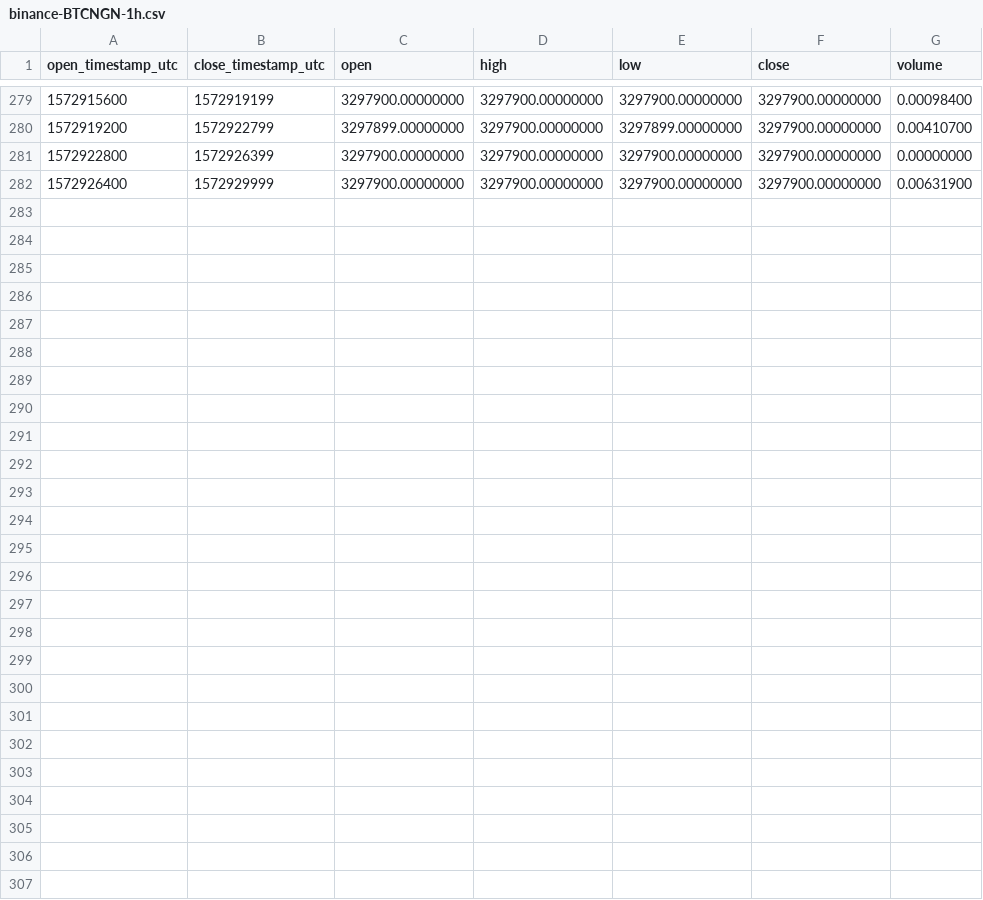
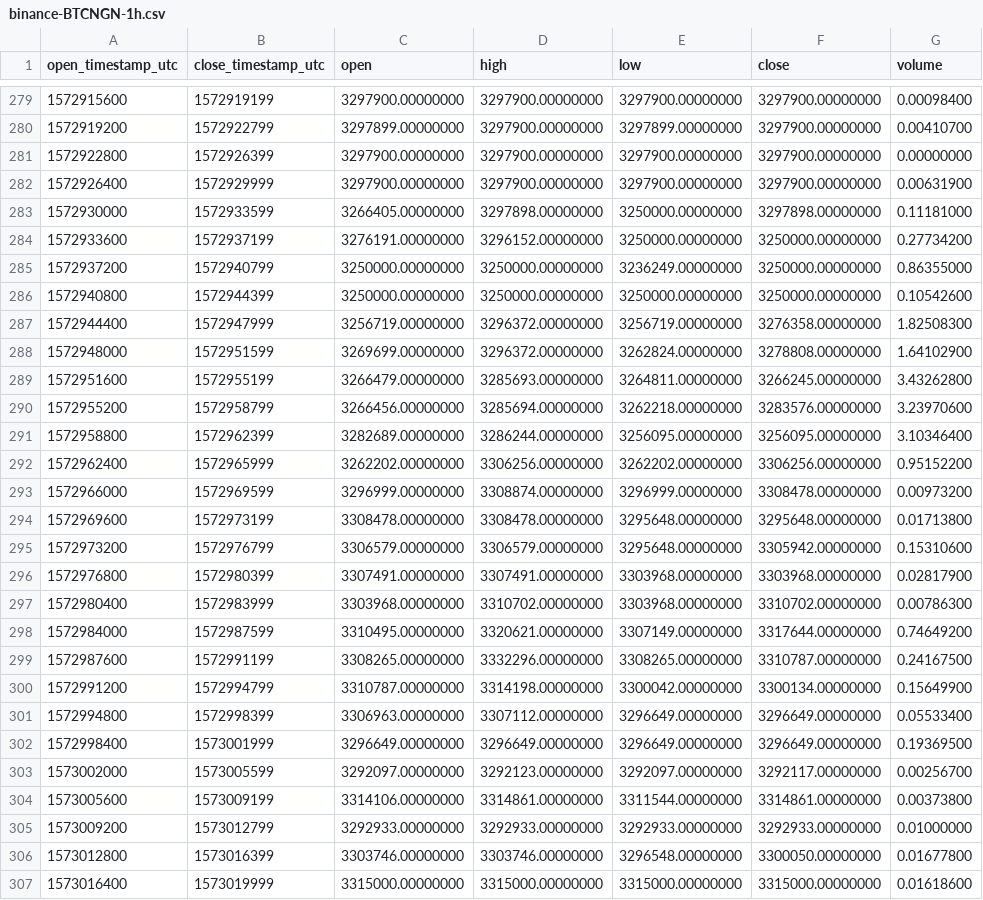
Before and after one commit to cryptobigbro/binance-BTCNGN, a CSV file: binance-BTCNGN-1h.csv, drawn as a sheet; only a part is shown, gaps mark what is left out; the diff names each change by its address in the sheet, - before the commit and + after, or states it on an @@ line.

Commit message:
Update OHLCV data.

```diff
--- a/binance-BTCNGN-1h.csv
+++ b/binance-BTCNGN-1h.csv
+row 283: 1572930000 | 1572933599 | 3266405.00000000 | 3297898.00000000 | 3250000.00000000 | 3297898.00000000 | 0.11181000
+row 284: 1572933600 | 1572937199 | 3276191.00000000 | 3296152.00000000 | 3250000.00000000 | 3250000.00000000 | 0.27734200
+row 285: 1572937200 | 1572940799 | 3250000.00000000 | 3250000.00000000 | 3236249.00000000 | 3250000.00000000 | 0.86355000
+row 286: 1572940800 | 1572944399 | 3250000.00000000 | 3250000.00000000 | 3250000.00000000 | 3250000.00000000 | 0.10542600
+row 287: 1572944400 | 1572947999 | 3256719.00000000 | 3296372.00000000 | 3256719.00000000 | 3276358.00000000 | 1.82508300
+row 288: 1572948000 | 1572951599 | 3269699.00000000 | 3296372.00000000 | 3262824.00000000 | 3278808.00000000 | 1.64102900
+row 289: 1572951600 | 1572955199 | 3266479.00000000 | 3285693.00000000 | 3264811.00000000 | 3266245.00000000 | 3.43262800
+row 290: 1572955200 | 1572958799 | 3266456.00000000 | 3285694.00000000 | 3262218.00000000 | 3283576.00000000 | 3.23970600
+row 291: 1572958800 | 1572962399 | 3282689.00000000 | 3286244.00000000 | 3256095.00000000 | 3256095.00000000 | 3.10346400
+row 292: 1572962400 | 1572965999 | 3262202.00000000 | 3306256.00000000 | 3262202.00000000 | 3306256.00000000 | 0.95152200
+row 293: 1572966000 | 1572969599 | 3296999.00000000 | 3308874.00000000 | 3296999.00000000 | 3308478.00000000 | 0.00973200
+row 294: 1572969600 | 1572973199 | 3308478.00000000 | 3308478.00000000 | 3295648.00000000 | 3295648.00000000 | 0.01713800
+row 295: 1572973200 | 1572976799 | 3306579.00000000 | 3306579.00000000 | 3295648.00000000 | 3305942.00000000 | 0.15310600
+row 296: 1572976800 | 1572980399 | 3307491.00000000 | 3307491.00000000 | 3303968.00000000 | 3303968.00000000 | 0.02817900
+row 297: 1572980400 | 1572983999 | 3303968.00000000 | 3310702.00000000 | 3303968.00000000 | 3310702.00000000 | 0.00786300
+row 298: 1572984000 | 1572987599 | 3310495.00000000 | 3320621.00000000 | 3307149.00000000 | 3317644.00000000 | 0.74649200
+row 299: 1572987600 | 1572991199 | 3308265.00000000 | 3332296.00000000 | 3308265.00000000 | 3310787.00000000 | 0.24167500
+row 300: 1572991200 | 1572994799 | 3310787.00000000 | 3314198.00000000 | 3300042.00000000 | 3300134.00000000 | 0.15649900
+row 301: 1572994800 | 1572998399 | 3306963.00000000 | 3307112.00000000 | 3296649.00000000 | 3296649.00000000 | 0.05533400
+row 302: 1572998400 | 1573001999 | 3296649.00000000 | 3296649.00000000 | 3296649.00000000 | 3296649.00000000 | 0.19369500
+row 303: 1573002000 | 1573005599 | 3292097.00000000 | 3292123.00000000 | 3292097.00000000 | 3292117.00000000 | 0.00256700
+row 304: 1573005600 | 1573009199 | 3314106.00000000 | 3314861.00000000 | 3311544.00000000 | 3314861.00000000 | 0.00373800
+row 305: 1573009200 | 1573012799 | 3292933.00000000 | 3292933.00000000 | 3292933.00000000 | 3292933.00000000 | 0.01000000
+row 306: 1573012800 | 1573016399 | 3303746.00000000 | 3303746.00000000 | 3296548.00000000 | 3300050.00000000 | 0.01677800
+row 307: 1573016400 | 1573019999 | 3315000.00000000 | 3315000.00000000 | 3315000.00000000 | 3315000.00000000 | 0.01618600
```
Also changed, not shown: binance-BTCNGN-1d.csv, 1 other file.
